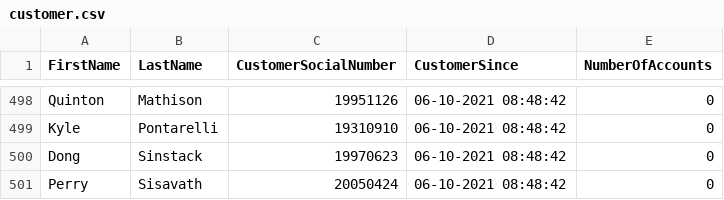
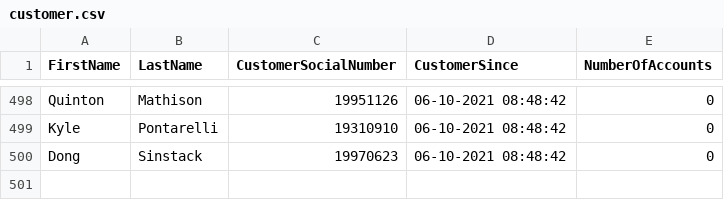
Before and after one commit to FreddeJon/Bank-Application-Grupp5, a CSV file: BankUI/Data/customer.csv, drawn as a sheet; only a part is shown, gaps mark what is left out.

```diff
--- a/BankUI/Data/customer.csv
+++ b/BankUI/Data/customer.csv
@@ -500,2 +500 @@ Kyle,Pontarelli,19310910,06-10-2021 08:48:42,0
 Dong,Sinstack,19970623,06-10-2021 08:48:42,0
-Perry,Sisavath,20050424,06-10-2021 08:48:42,0
```
Also changed, not shown: 1 other file.
